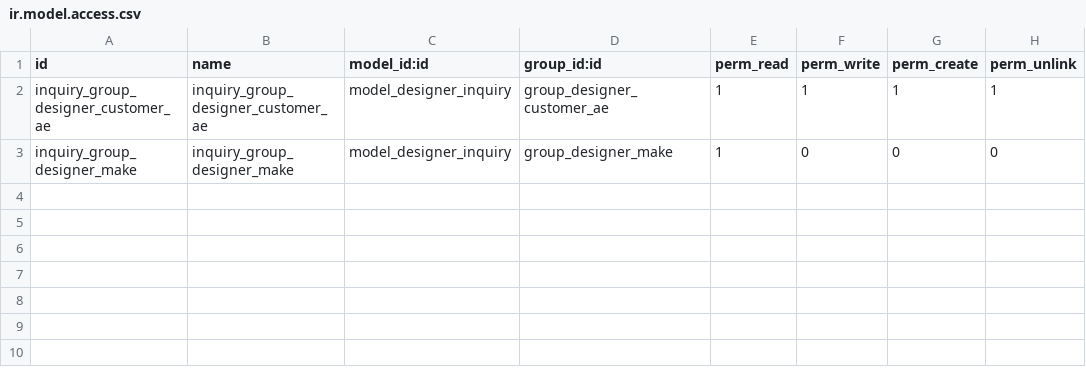
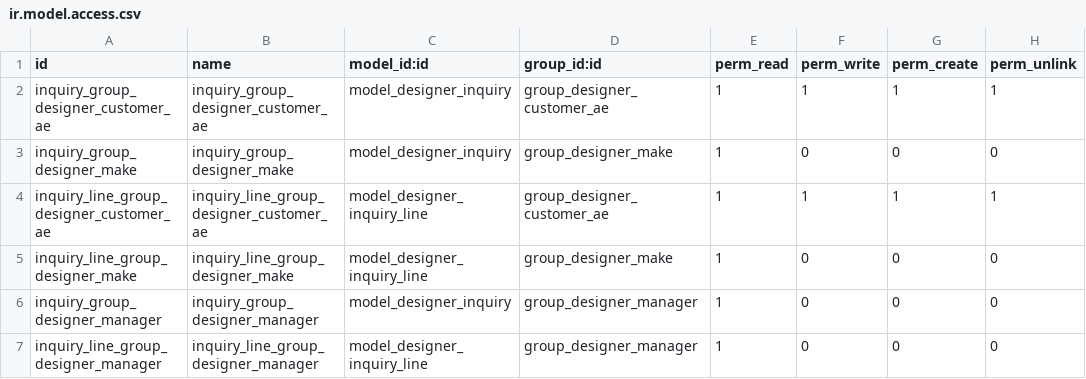
Before and after one commit to dw250100785/designer20140103, a CSV file: security/access_inquiry/ir.model.access.csv, drawn as a sheet; the diff names each change by its address in the sheet, - before the commit and + after, or states it on an @@ line.

```diff
--- a/security/access_inquiry/ir.model.access.csv
+++ b/security/access_inquiry/ir.model.access.csv
+row 4: inquiry_line_group_designer_customer_ae | inquiry_line_group_designer_customer_ae | model_designer_inquiry_line | group_designer_customer_ae | 1 | 1 | 1 | 1
+row 5: inquiry_line_group_designer_make | inquiry_line_group_designer_make | model_designer_inquiry_line | group_designer_make | 1 | 0 | 0 | 0
+row 6: inquiry_group_designer_manager | inquiry_group_designer_manager | model_designer_inquiry | group_designer_manager | 1 | 0 | 0 | 0
+row 7: inquiry_line_group_designer_manager | inquiry_line_group_designer_manager | model_designer_inquiry_line | group_designer_manager | 1 | 0 | 0 | 0
```
Also changed, not shown: security/access_idea/ir.model.access.csv, security/access_offer/ir.model.access.csv, 15 other files.
